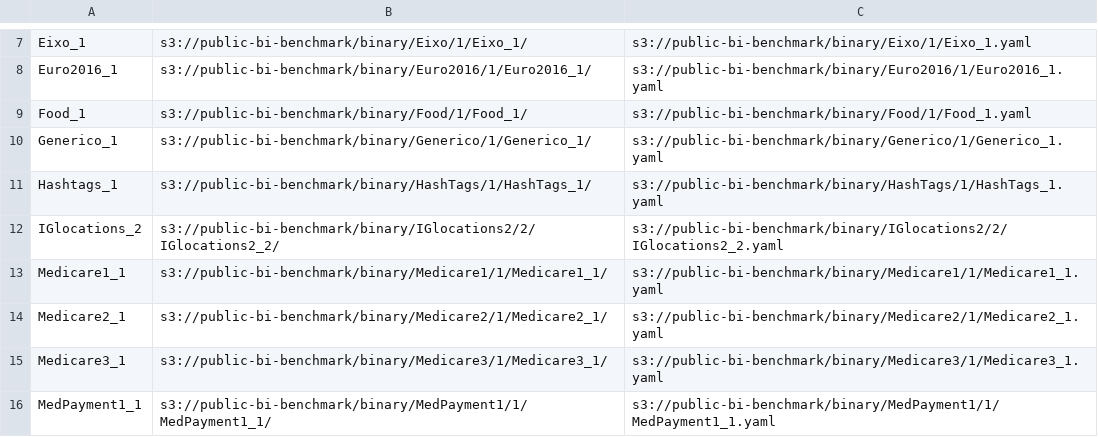
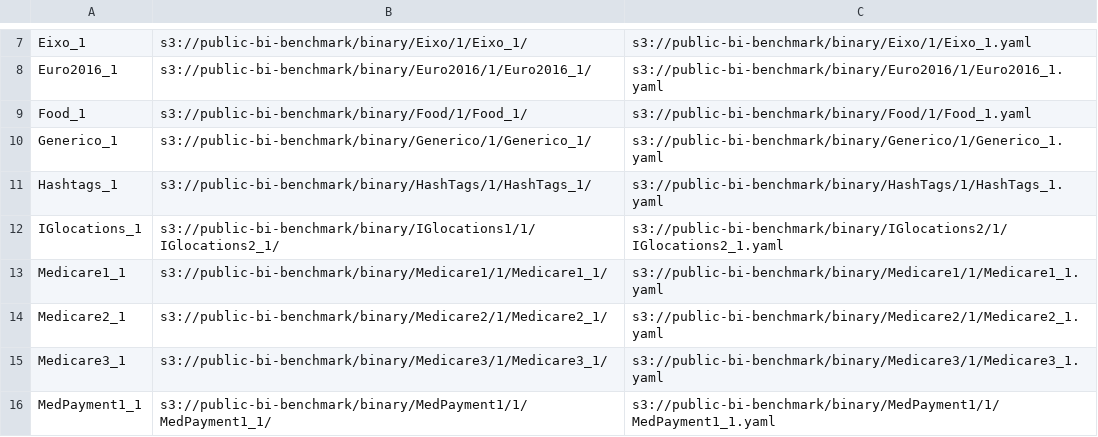
Before and after one commit to seb711/btrblocks, a CSV file: tools/benchmark-blocksize/datasetsuris.csv, drawn as a sheet; only a part is shown, gaps mark what is left out.

```diff
--- a/tools/benchmark-blocksize/datasetsuris.csv
+++ b/tools/benchmark-blocksize/datasetsuris.csv
@@ -11,3 +11,3 @@ Generico_1, s3://public-bi-benchmark/binary/Generico/1/Generico_1/, s3://public-
 Hashtags_1, s3://public-bi-benchmark/binary/HashTags/1/HashTags_1/, s3://public-bi-benchmark/binary/HashTags/1/HashTags_1.yaml
-IGlocations_2, s3://public-bi-benchmark/binary/IGlocations2/2/IGlocations2_2/, s3://public-bi-benchmark/binary/IGlocations2/2/IGlocations2_2.yaml
+IGlocations_1, s3://public-bi-benchmark/binary/IGlocations1/1/IGlocations2_1/, s3://public-bi-benchmark/binary/IGlocations2/1/IGlocations2_1.yaml
 Medicare1_1, s3://public-bi-benchmark/binary/Medicare1/1/Medicare1_1/, s3://public-bi-benchmark/binary/Medicare1/1/Medicare1_1.yaml
```
Also changed, not shown: 4 other files.
